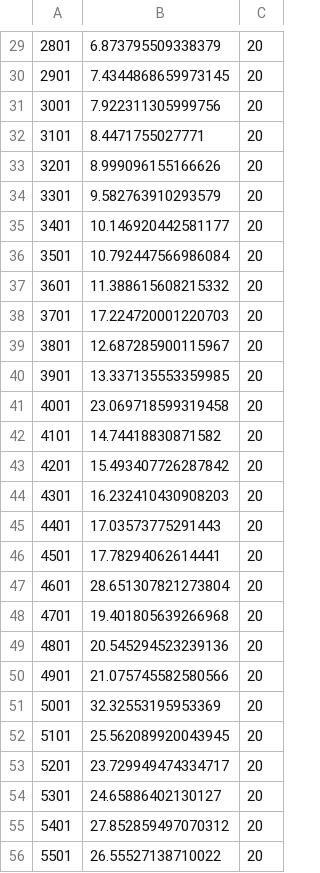
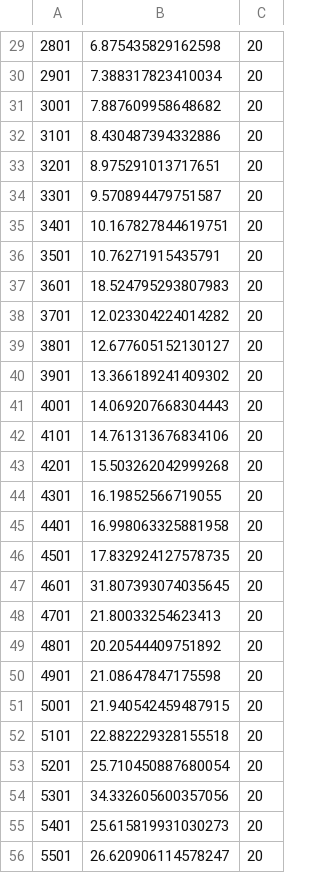
Before and after one commit to dpeng817/tensordecomp, a CSV file: plots/data/data_norm_m_creation.csv, drawn as a sheet; only a part is shown, gaps mark what is left out; the diff covers the shown part only.

```diff
--- a/plots/data/data_norm_m_creation.csv
+++ b/plots/data/data_norm_m_creation.csv
@@ -29,28 +29,28 @@
-2801;6.873795509338379;20
-2901;7.4344868659973145;20
-3001;7.922311305999756;20
-3101;8.4471755027771;20
-3201;8.999096155166626;20
-3301;9.582763910293579;20
-3401;10.146920442581177;20
-3501;10.792447566986084;20
-3601;11.388615608215332;20
-3701;17.224720001220703;20
-3801;12.687285900115967;20
-3901;13.337135553359985;20
-4001;23.069718599319458;20
-4101;14.74418830871582;20
-4201;15.493407726287842;20
-4301;16.232410430908203;20
-4401;17.03573775291443;20
-4501;17.78294062614441;20
-4601;28.651307821273804;20
-4701;19.401805639266968;20
-4801;20.545294523239136;20
-4901;21.075745582580566;20
-5001;32.32553195953369;20
-5101;25.562089920043945;20
-5201;23.729949474334717;20
-5301;24.65886402130127;20
-5401;27.852859497070312;20
-5501;26.55527138710022;20
+2801;6.875435829162598;20
+2901;7.388317823410034;20
+3001;7.887609958648682;20
+3101;8.430487394332886;20
+3201;8.975291013717651;20
+3301;9.570894479751587;20
+3401;10.167827844619751;20
+3501;10.76271915435791;20
+3601;18.524795293807983;20
+3701;12.023304224014282;20
+3801;12.677605152130127;20
+3901;13.366189241409302;20
+4001;14.069207668304443;20
+4101;14.761313676834106;20
+4201;15.503262042999268;20
+4301;16.19852566719055;20
+4401;16.998063325881958;20
+4501;17.832924127578735;20
+4601;31.807393074035645;20
+4701;21.80033254623413;20
+4801;20.20544409751892;20
+4901;21.08647847175598;20
+5001;21.940542459487915;20
+5101;22.882229328155518;20
+5201;25.710450887680054;20
+5301;34.332605600357056;20
+5401;25.615819931030273;20
+5501;26.620906114578247;20
```
Also changed, not shown: 4 added rows and 108 edited cells elsewhere in this file.
